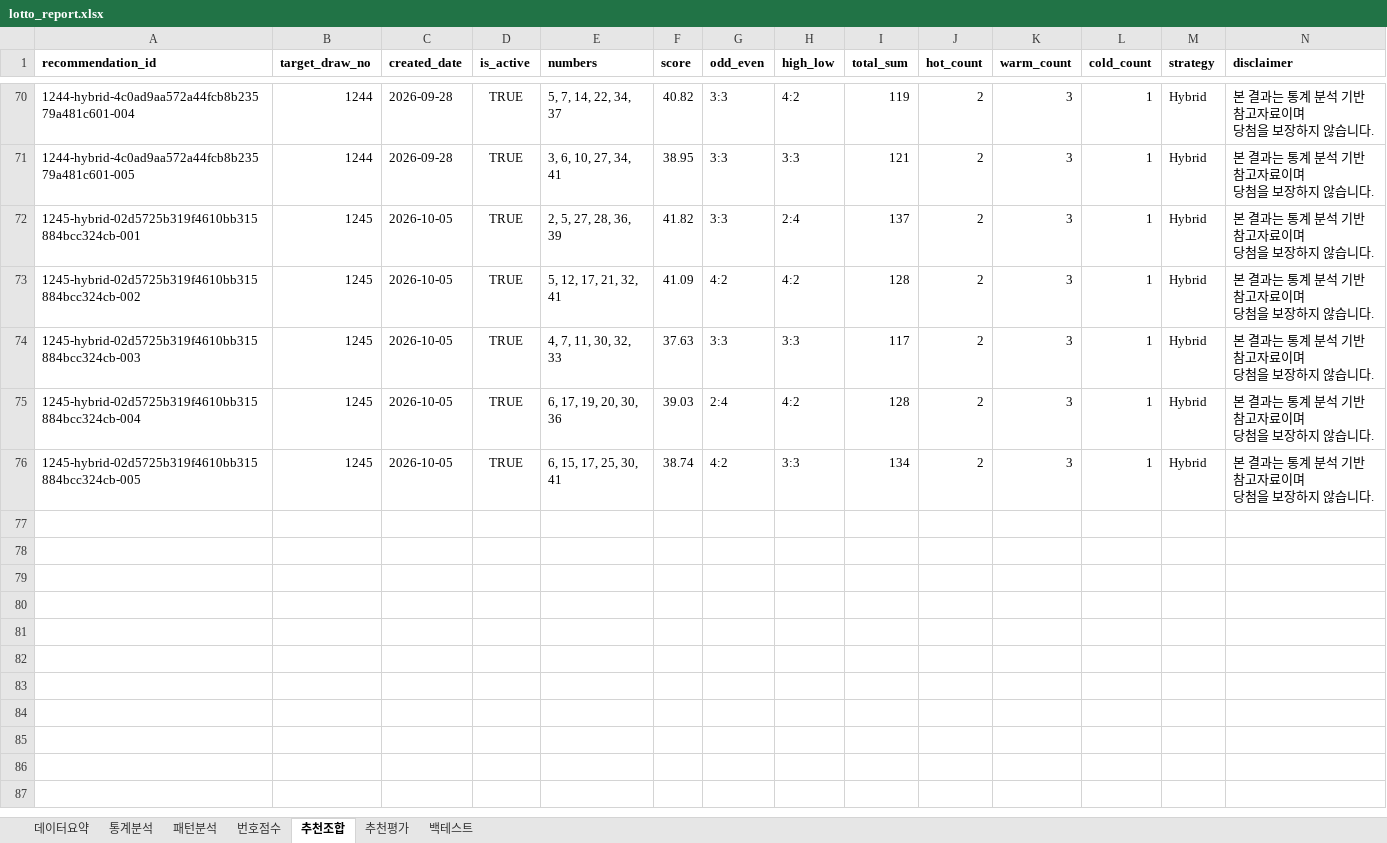
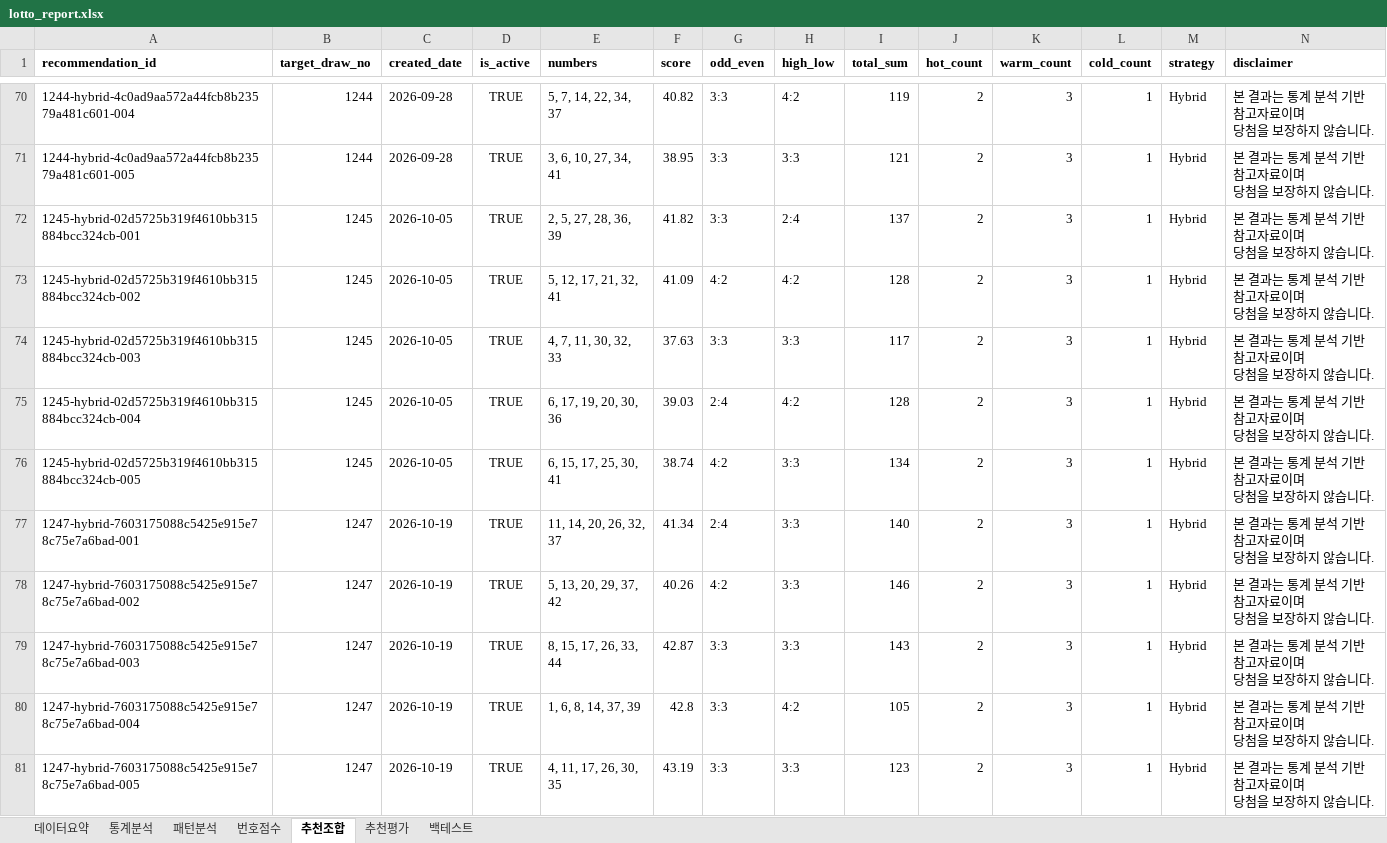
Before and after one commit to chltjtn-create/lotto-analyzer, an Excel workbook: lotto_report.xlsx, sheet 추천조합, drawn as a sheet; only a part is shown, gaps mark what is left out; values as stored, in another font and other column widths than the file's, no borders; ↵ is a line break in a cell; the diff names each change by its address in the sheet, - before the commit and + after, or states it on an @@ line.

```diff
--- a/lotto_report.xlsx (sheet 추천조합)
+++ b/lotto_report.xlsx (sheet 추천조합)
+row 77: 1247-hybrid-7603175088c5425e915e78c75e7a6bad-001 | 1247 | 2026-10-19 | TRUE | 11, 14, 20, 26, 32, 37 | 41.34 | 2:4 | 3:3 | 140 | 2 | 3 | 1 | Hybrid | 본 결과는 통계 분석 기반 참고자료이며 ↵ 당첨을 보장하지 않습니다.
+row 78: 1247-hybrid-7603175088c5425e915e78c75e7a6bad-002 | 1247 | 2026-10-19 | TRUE | 5, 13, 20, 29, 37, 42 | 40.26 | 4:2 | 3:3 | 146 | 2 | 3 | 1 | Hybrid | 본 결과는 통계 분석 기반 참고자료이며 ↵ 당첨을 보장하지 않습니다.
+row 79: 1247-hybrid-7603175088c5425e915e78c75e7a6bad-003 | 1247 | 2026-10-19 | TRUE | 8, 15, 17, 26, 33, 44 | 42.87 | 3:3 | 3:3 | 143 | 2 | 3 | 1 | Hybrid | 본 결과는 통계 분석 기반 참고자료이며 ↵ 당첨을 보장하지 않습니다.
+row 80: 1247-hybrid-7603175088c5425e915e78c75e7a6bad-004 | 1247 | 2026-10-19 | TRUE | 1, 6, 8, 14, 37, 39 | 42.8 | 3:3 | 4:2 | 105 | 2 | 3 | 1 | Hybrid | 본 결과는 통계 분석 기반 참고자료이며 ↵ 당첨을 보장하지 않습니다.
+row 81: 1247-hybrid-7603175088c5425e915e78c75e7a6bad-005 | 1247 | 2026-10-19 | TRUE | 4, 11, 17, 26, 30, 35 | 43.19 | 3:3 | 3:3 | 123 | 2 | 3 | 1 | Hybrid | 본 결과는 통계 분석 기반 참고자료이며 ↵ 당첨을 보장하지 않습니다.
```
Also changed, not shown: sheet 번호점수, sheet 통계분석, sheet 추천평가, sheet 패턴분석, sheet 데이터요약, 7 other files.
